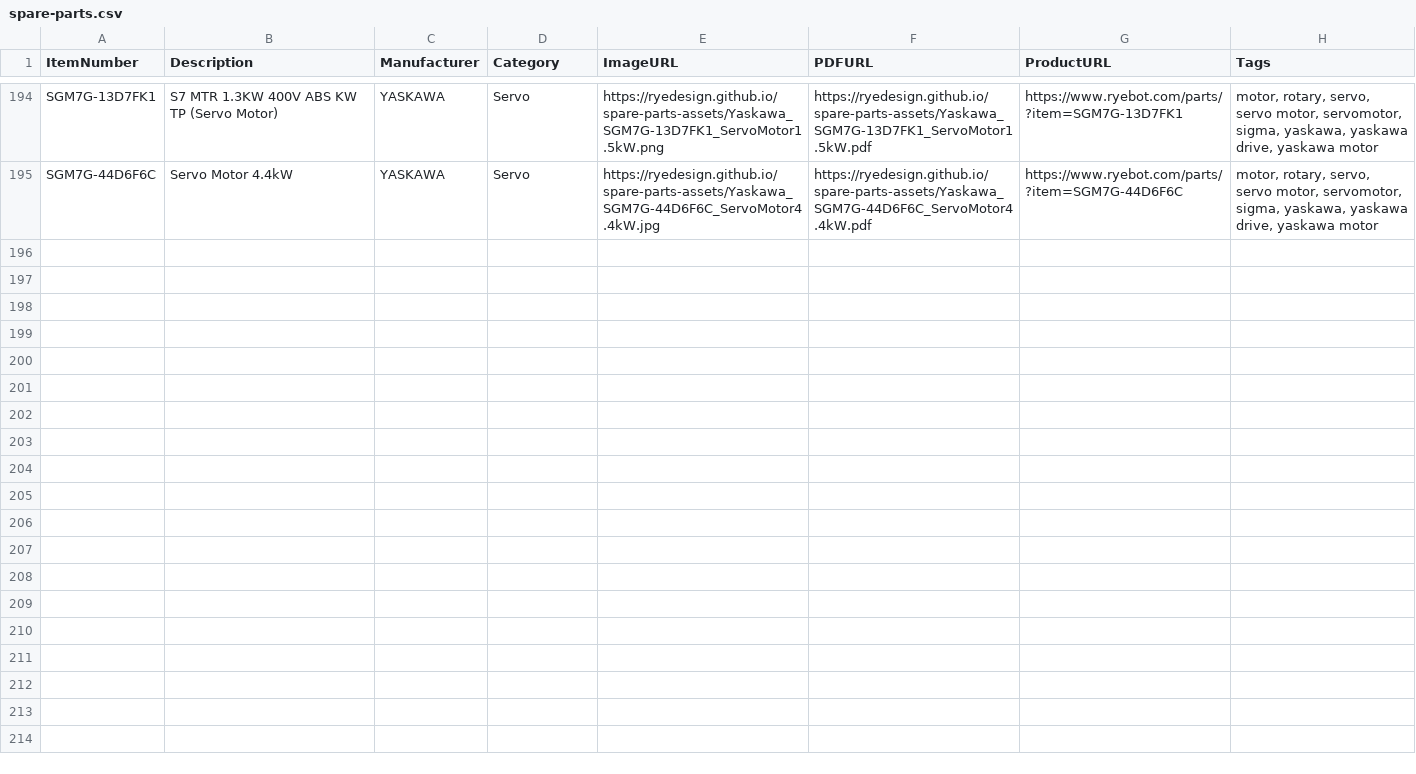
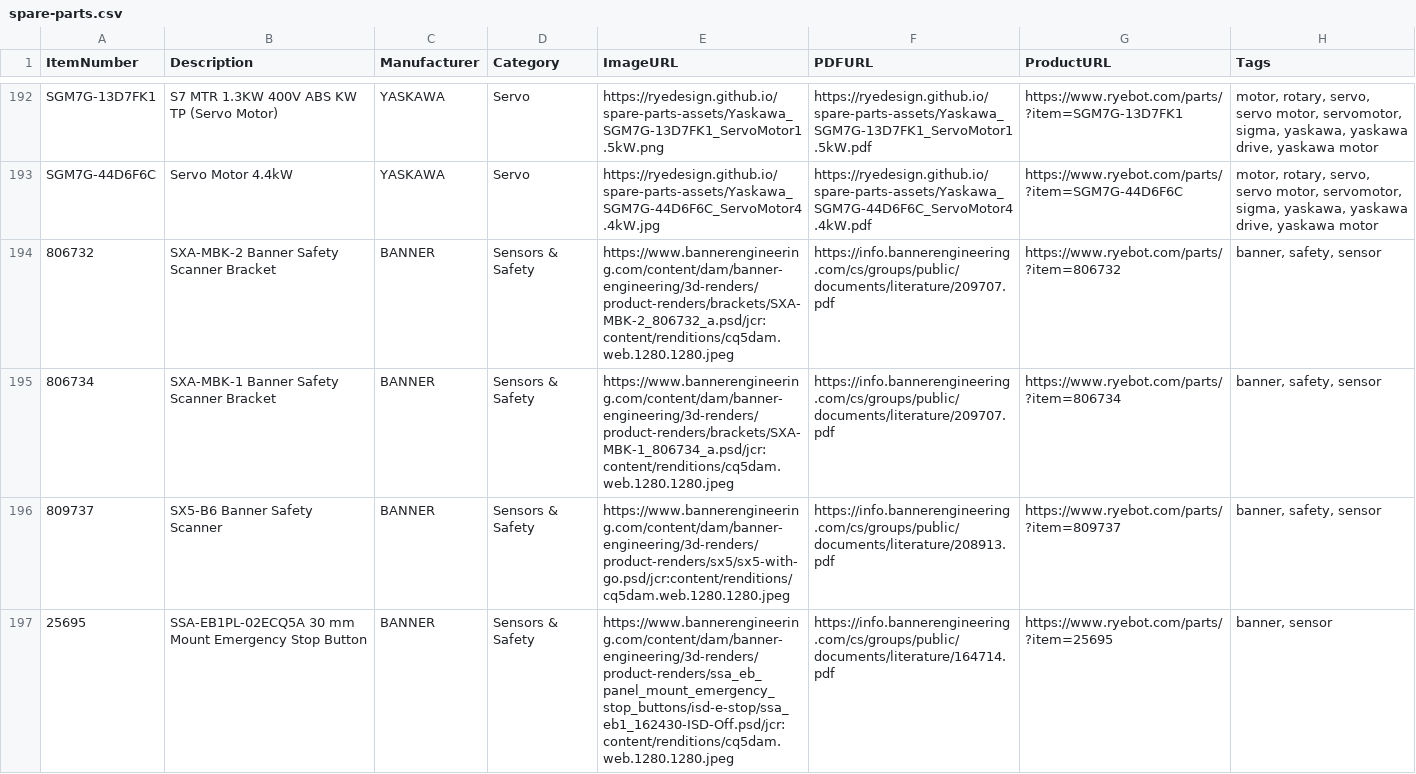
Before and after one commit to ryedesign/spare-parts-assets, a CSV file: spare-parts.csv, drawn as a sheet; only a part is shown, gaps mark what is left out; the diff covers the shown part only.

Commit message:
Add new parts, images, and PDFs

```diff
--- a/spare-parts.csv
+++ b/spare-parts.csv
@@ -195 +193,5 @@ SGM7G-13D7FK1,S7 MTR 1.3KW 400V ABS KW TP (Servo Motor),YASKAWA,Servo,https://ry
 SGM7G-44D6F6C,Servo Motor 4.4kW,YASKAWA,Servo,https://ryedesign.github.io/spare-parts-assets/Yaskawa_SGM7G-44D6F6C_ServoMotor4.4kW.jpg,https://ryedesign.github.io/spare-parts-assets/Yaskawa_SGM7G-44D6F6C_ServoMotor4.4kW.pdf,https://www.ryebot.com/parts/?item=SGM7G-44D6F6C,"motor, rotary, servo, servo motor, servomotor, sigma, yaskawa, yaskawa drive, yaskawa motor"
+806732,SXA-MBK-2 Banner Safety Scanner Bracket,BANNER,Sensors & Safety,https://www.bannerengineering.com/content/dam/banner-engineering/3d-renders/product-renders/brackets/SXA-MBK-2_806732_a.psd/jcr:content/renditions/cq5dam.web.1280.1280.jpeg,https://info.bannerengineering.com/cs/groups/public/documents/literature/209707.pdf,https://www.ryebot.com/parts/?item=806732,"banner, safety, sensor"
+806734,SXA-MBK-1 Banner Safety Scanner Bracket,BANNER,Sensors & Safety,https://www.bannerengineering.com/content/dam/banner-engineering/3d-renders/product-renders/brackets/SXA-MBK-1_806734_a.psd/jcr:content/renditions/cq5dam.web.1280.1280.jpeg,https://info.bannerengineering.com/cs/groups/public/documents/literature/209707.pdf,https://www.ryebot.com/parts/?item=806734,"banner, safety, sensor"
+809737,SX5-B6 Banner Safety Scanner,BANNER,Sensors & Safety,https://www.bannerengineering.com/content/dam/banner-engineering/3d-renders/product-renders/sx5/sx5-with-go.psd/jcr:content/renditions/cq5dam.web.1280.1280.jpeg,https://info.bannerengineering.com/cs/groups/public/documents/literature/208913.pdf,https://www.ryebot.com/parts/?item=809737,"banner, safety, sensor"
+25695,SSA-EB1PL-02ECQ5A 30 mm Mount Emergency Stop Button,BANNER,Sensors & Safety,https://www.bannerengineering.com/content/dam/banner-engineering/3d-renders/product-renders/ssa_eb_panel_mount_emergency_stop_buttons/isd-e-stop/ssa_eb1_162430-ISD-Off.psd/jcr:content/renditions/cq5dam.web.1280.1280.jpeg,https://info.bannerengineering.com/cs/groups/public/documents/literature/164714.pdf,https://www.ryebot.com/parts/?item=25695,"banner, sensor"
```
Also changed, not shown: 10 added rows and 2 removed rows elsewhere in this file.
